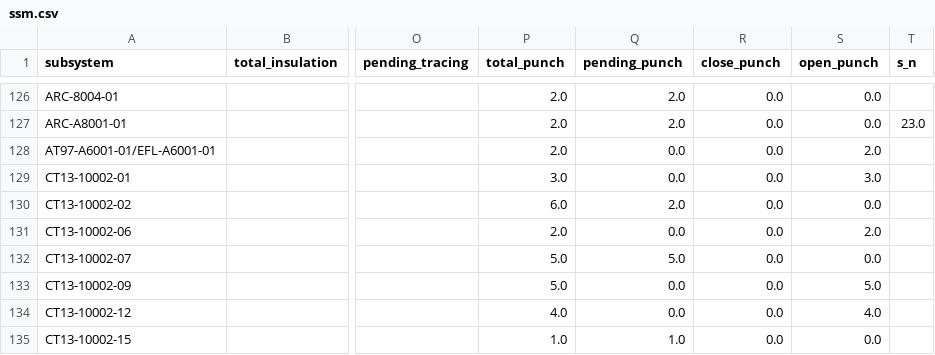
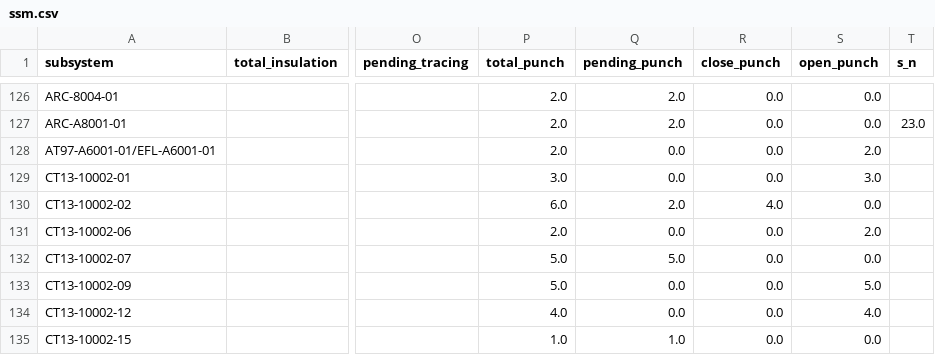
Before and after one commit to biaggiogz/AWSTerraform, a CSV file: ReactApp/resources/ChartPipeline/data/ssm.csv, drawn as a sheet; only a part is shown, gaps mark what is left out; the diff names each change by its address in the sheet, - before the commit and + after, or states it on an @@ line.

```diff
--- a/ReactApp/resources/ChartPipeline/data/ssm.csv
+++ b/ReactApp/resources/ChartPipeline/data/ssm.csv
-R130 (close_punch): 0.0
+R130 (close_punch): 4.0
```
Also changed, not shown: 2 other files.
